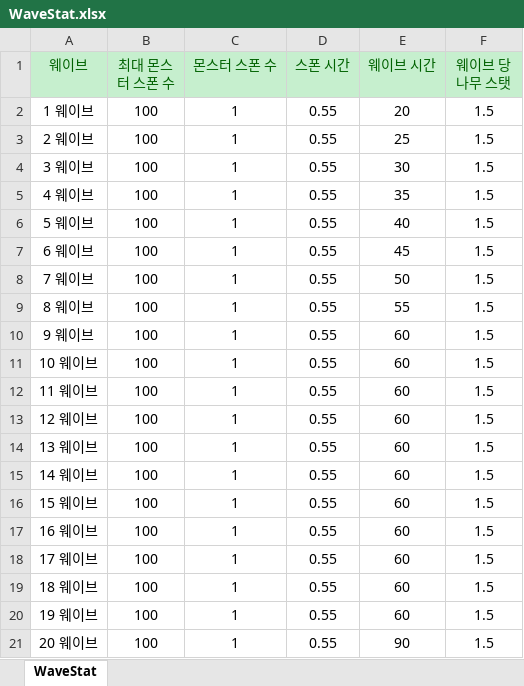
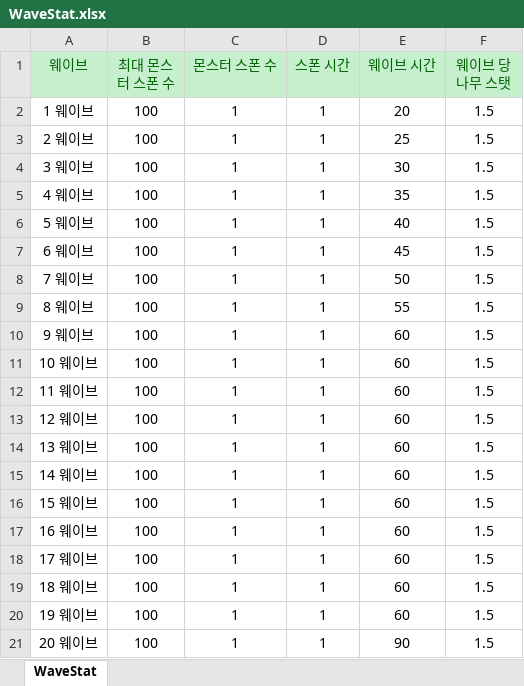
Before and after one commit to totohazima/Brotato, an Excel workbook: Assets/Resources/CSV.data/WaveStat.xlsx, sheet WaveStat, drawn as a sheet; values as stored, in another font and other column widths than the file's, no borders; the diff names each change by its address in the sheet, - before the commit and + after, or states it on an @@ line.

```diff
--- a/Assets/Resources/CSV.data/WaveStat.xlsx (sheet WaveStat)
+++ b/Assets/Resources/CSV.data/WaveStat.xlsx (sheet WaveStat)
-D2:D21 (스폰 시간): 0.55
+D2:D21 (스폰 시간): 1
```
Also changed, not shown: 7 other files.
